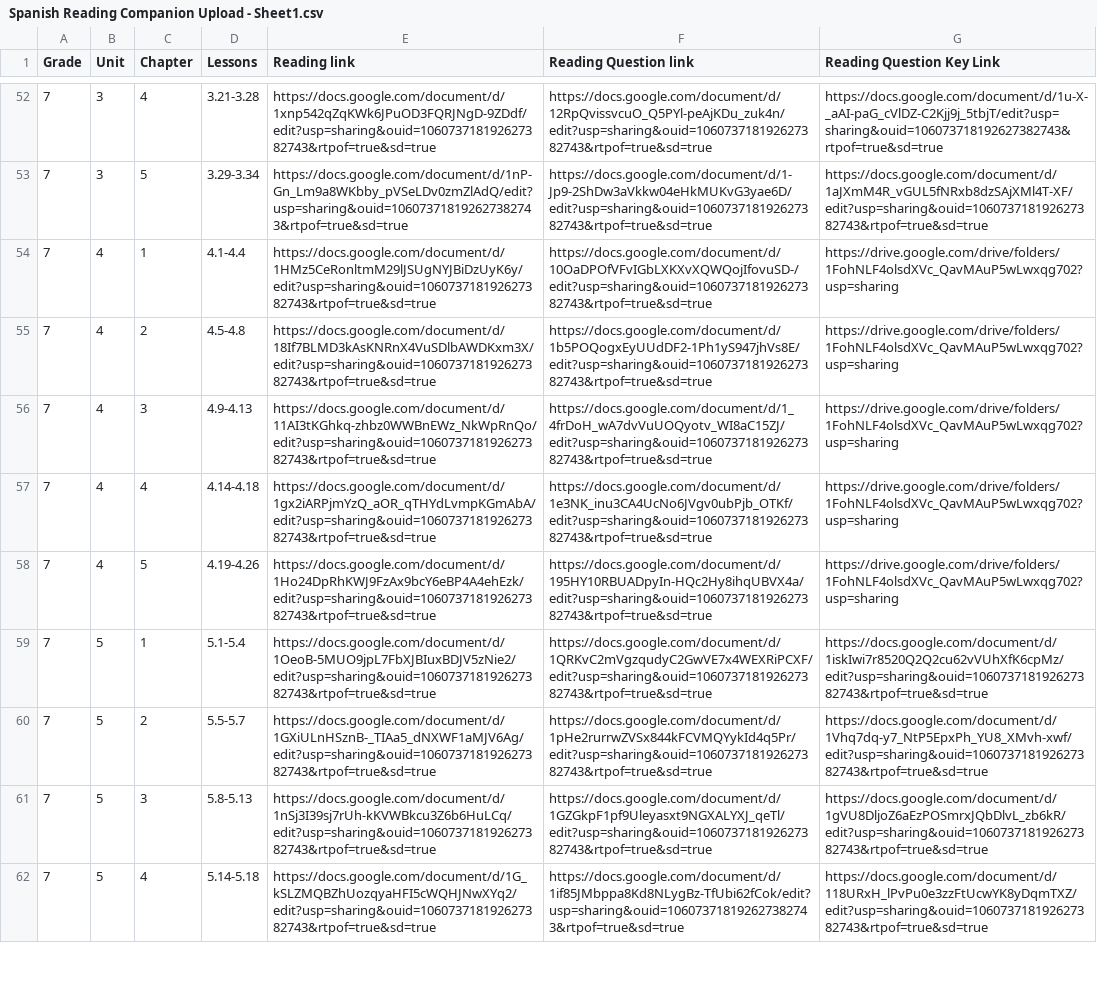
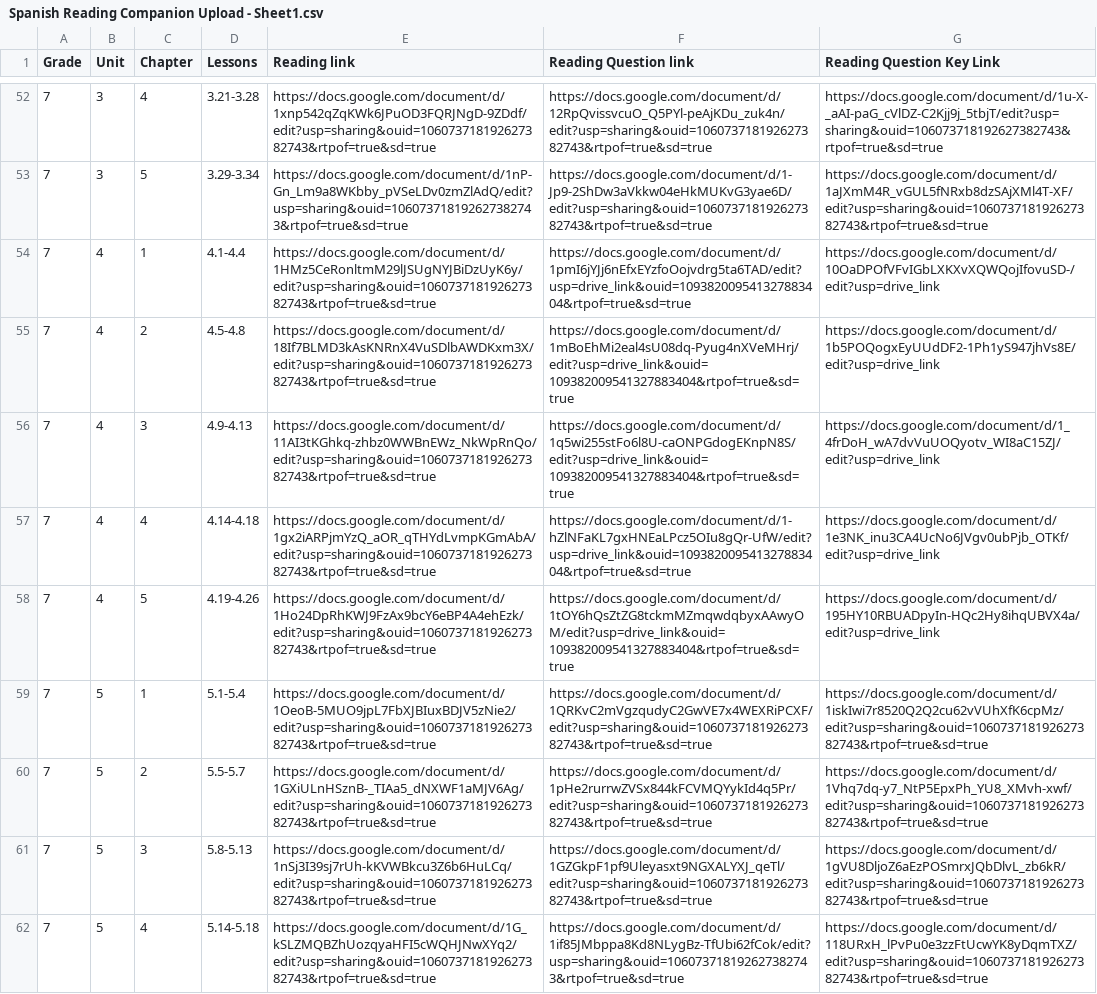
Before and after one commit to aerocordero/GNpublishing, a CSV file: Spanish Reading Companion Upload - Sheet1.csv, drawn as a sheet; only a part is shown, gaps mark what is left out.

Commit message:
Updated spanish reading companion upload spreadsheet

```diff
--- a/Spanish Reading Companion Upload - Sheet1.csv
+++ b/Spanish Reading Companion Upload - Sheet1.csv
@@ -53,7 +53,7 @@ Grade,Unit,Chapter,Lessons,Reading link,Reading Question link,Reading Question K
 7,3,5,3.29-3.34,https://docs.google.com/document/d/1nP-Gn_Lm9a8WKbby_pVSeLDv0zmZlAdQ/edit?usp=sharing&ouid=106073718192627382743&rtpof=true&sd=true,https://docs.google.com/document/d/1-Jp9-2ShDw3aVkkw04eHkMUKvG3yae6D/edit?usp=sharing&ouid=106073718192627382743&rtpof=true&sd=true,https://docs.google.com/document/d/1aJXmM4R_vGUL5fNRxb8dzSAjXMl4T-XF/edit?usp=sharing&ouid=106073718192627382743&rtpof=true&sd=true
-7,4,1,4.1-4.4,https://docs.google.com/document/d/1HMz5CeRonltmM29lJSUgNYJBiDzUyK6y/edit?usp=sharing&ouid=106073718192627382743&rtpof=true&sd=true,https://docs.google.com/document/d/10OaDPOfVFvIGbLXKXvXQWQojIfovuSD-/edit?usp=sharing&ouid=106073718192627382743&rtpof=true&sd=true,https://drive.google.com/drive/folders/1FohNLF4olsdXVc_QavMAuP5wLwxqg702?usp=sharing
-7,4,2,4.5-4.8,https://docs.google.com/document/d/18If7BLMD3kAsKNRnX4VuSDlbAWDKxm3X/edit?usp=sharing&ouid=106073718192627382743&rtpof=true&sd=true,https://docs.google.com/document/d/1b5POQogxEyUUdDF2-1Ph1yS947jhVs8E/edit?usp=sharing&ouid=106073718192627382743&rtpof=true&sd=true,https://drive.google.com/drive/folders/1FohNLF4olsdXVc_QavMAuP5wLwxqg702?usp=sharing
-7,4,3,4.9-4.13,https://docs.google.com/document/d/11AI3tKGhkq-zhbz0WWBnEWz_NkWpRnQo/edit?usp=sharing&ouid=106073718192627382743&rtpof=true&sd=true,https://docs.google.com/document/d/1_4frDoH_wA7dvVuUOQyotv_WI8aC15ZJ/edit?usp=sharing&ouid=106073718192627382743&rtpof=true&sd=true,https://drive.google.com/drive/folders/1FohNLF4olsdXVc_QavMAuP5wLwxqg702?usp=sharing
-7,4,4,4.14-4.18,https://docs.google.com/document/d/1gx2iARPjmYzQ_aOR_qTHYdLvmpKGmAbA/edit?usp=sharing&ouid=106073718192627382743&rtpof=true&sd=true,https://docs.google.com/document/d/1e3NK_inu3CA4UcNo6JVgv0ubPjb_OTKf/edit?usp=sharing&ouid=106073718192627382743&rtpof=true&sd=true,https://drive.google.com/drive/folders/1FohNLF4olsdXVc_QavMAuP5wLwxqg702?usp=sharing
-7,4,5,4.19-4.26,https://docs.google.com/document/d/1Ho24DpRhKWJ9FzAx9bcY6eBP4A4ehEzk/edit?usp=sharing&ouid=106073718192627382743&rtpof=true&sd=true,https://docs.google.com/document/d/195HY10RBUADpyIn-HQc2Hy8ihqUBVX4a/edit?usp=sharing&ouid=106073718192627382743&rtpof=true&sd=true,https://drive.google.com/drive/folders/1FohNLF4olsdXVc_QavMAuP5wLwxqg702?usp=sharing
+7,4,1,4.1-4.4,https://docs.google.com/document/d/1HMz5CeRonltmM29lJSUgNYJBiDzUyK6y/edit?usp=sharing&ouid=106073718192627382743&rtpof=true&sd=true,https://docs.google.com/document/d/1pmI6jYJj6nEfxEYzfoOojvdrg5ta6TAD/edit?usp=drive_link&ouid=109382009541327883404&rtpof=true&sd=true,https://docs.google.com/document/d/10OaDPOfVFvIGbLXKXvXQWQojIfovuSD-/edit?usp=drive_link
+7,4,2,4.5-4.8,https://docs.google.com/document/d/18If7BLMD3kAsKNRnX4VuSDlbAWDKxm3X/edit?usp=sharing&ouid=106073718192627382743&rtpof=true&sd=true,https://docs.google.com/document/d/1mBoEhMi2eal4sU08dq-Pyug4nXVeMHrj/edit?usp=drive_link&ouid=109382009541327883404&rtpof=true&sd=true,https://docs.google.com/document/d/1b5POQogxEyUUdDF2-1Ph1yS947jhVs8E/edit?usp=drive_link
+7,4,3,4.9-4.13,https://docs.google.com/document/d/11AI3tKGhkq-zhbz0WWBnEWz_NkWpRnQo/edit?usp=sharing&ouid=106073718192627382743&rtpof=true&sd=true,https://docs.google.com/document/d/1q5wi255stFo6l8U-caONPGdogEKnpN8S/edit?usp=drive_link&ouid=109382009541327883404&rtpof=true&sd=true,https://docs.google.com/document/d/1_4frDoH_wA7dvVuUOQyotv_WI8aC15ZJ/edit?usp=drive_link
+7,4,4,4.14-4.18,https://docs.google.com/document/d/1gx2iARPjmYzQ_aOR_qTHYdLvmpKGmAbA/edit?usp=sharing&ouid=106073718192627382743&rtpof=true&sd=true,https://docs.google.com/document/d/1-hZlNFaKL7gxHNEaLPcz5OIu8gQr-UfW/edit?usp=drive_link&ouid=109382009541327883404&rtpof=true&sd=true,https://docs.google.com/document/d/1e3NK_inu3CA4UcNo6JVgv0ubPjb_OTKf/edit?usp=drive_link
+7,4,5,4.19-4.26,https://docs.google.com/document/d/1Ho24DpRhKWJ9FzAx9bcY6eBP4A4ehEzk/edit?usp=sharing&ouid=106073718192627382743&rtpof=true&sd=true,https://docs.google.com/document/d/1tOY6hQsZtZG8tckmMZmqwdqbyxAAwyOM/edit?usp=drive_link&ouid=109382009541327883404&rtpof=true&sd=true,https://docs.google.com/document/d/195HY10RBUADpyIn-HQc2Hy8ihqUBVX4a/edit?usp=drive_link
 7,5,1,5.1-5.4,https://docs.google.com/document/d/1OeoB-5MUO9jpL7FbXJBIuxBDJV5zNie2/edit?usp=sharing&ouid=106073718192627382743&rtpof=true&sd=true,https://docs.google.com/document/d/1QRKvC2mVgzqudyC2GwVE7x4WEXRiPCXF/edit?usp=sharing&ouid=106073718192627382743&rtpof=true&sd=true,https://docs.google.com/document/d/1iskIwi7r8520Q2Q2cu62vVUhXfK6cpMz/edit?usp=sharing&ouid=106073718192627382743&rtpof=true&sd=true
```
Also changed, not shown: 1 other file.
